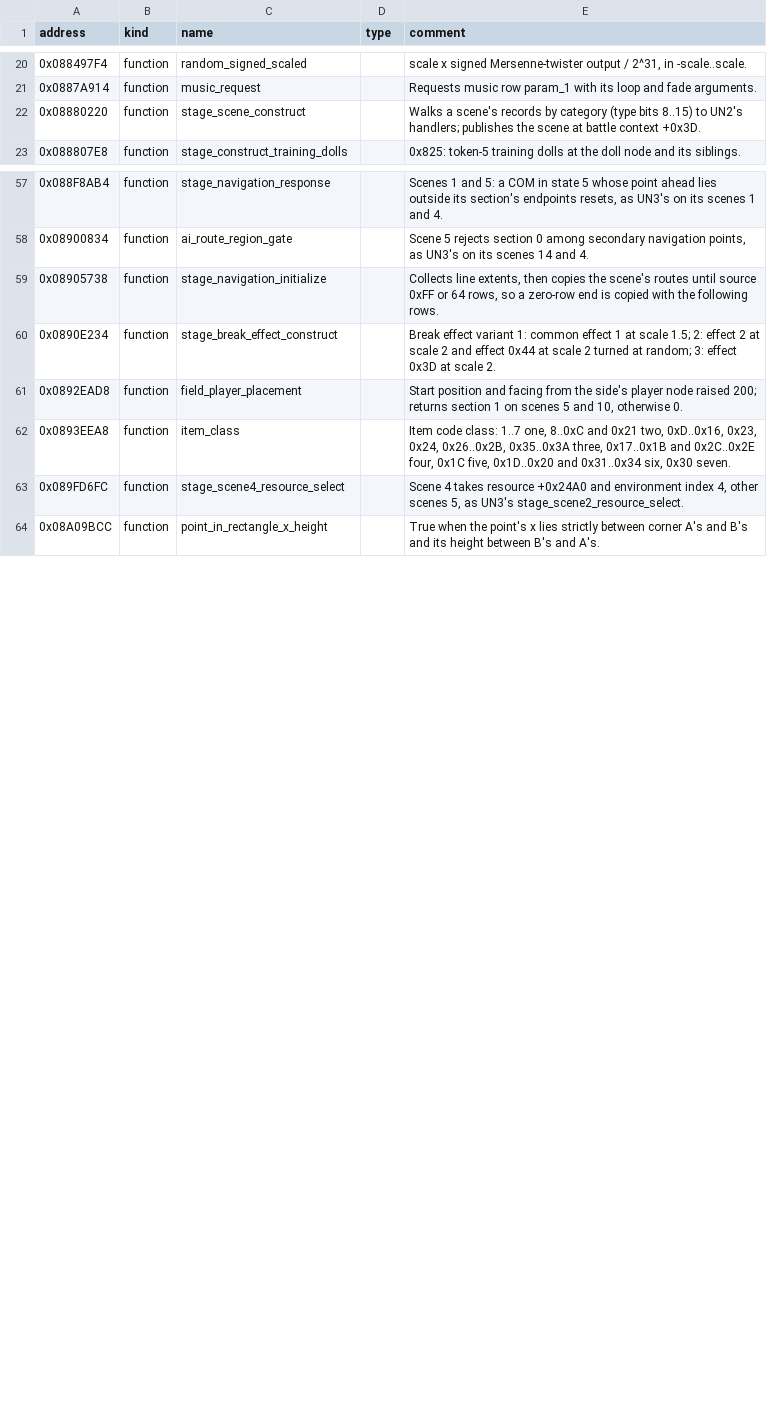
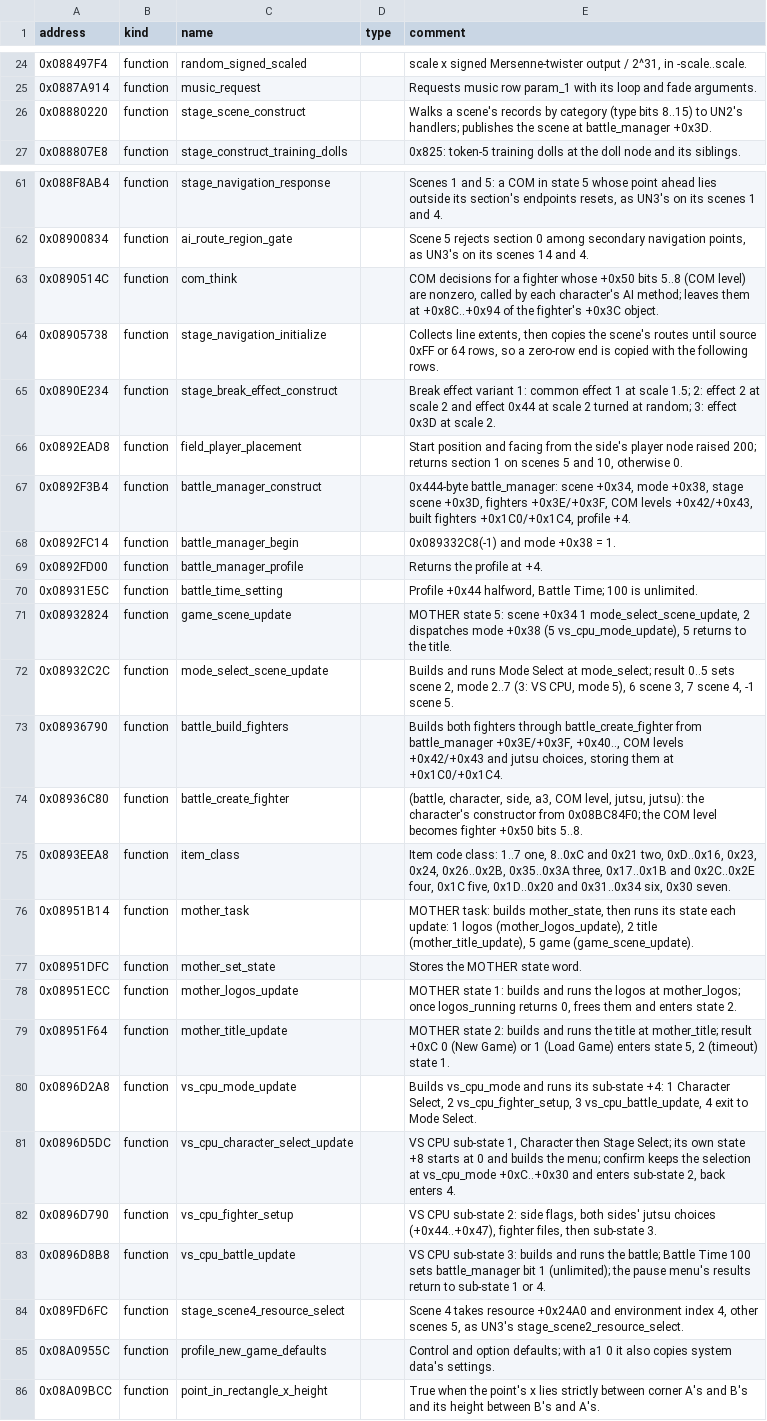
Before and after one commit to solid1353/UN-Workshop, a TSV file: reverse_engineering/annotations/UNH2/BOOT.BIN/symbols.tsv, drawn as a sheet; only a part is shown, gaps mark what is left out; the diff covers the shown part only.

Commit message:
Map UNH2's VS CPU and UNH3's Practice front ends for practice launchers, with their knowledge docs and annotations; add a PPSSPP assembler that turns an Allegrex listing into CwCheat lines; make launches of several games close only windows an earlier one tiled, and let callers name the game -aud unmutes and -r records

```diff
--- a/reverse_engineering/annotations/UNH2/BOOT.BIN/symbols.tsv
+++ b/reverse_engineering/annotations/UNH2/BOOT.BIN/symbols.tsv
@@ -21,3 +25,3 @@ address	kind	name	type	comment
 0x0887A914	function	music_request		Requests music row param_1 with its loop and fade arguments.
-0x08880220	function	stage_scene_construct		Walks a scene's records by category (type bits 8..15) to UN2's handlers; publishes the scene at battle context +0x3D.
+0x08880220	function	stage_scene_construct		Walks a scene's records by category (type bits 8..15) to UN2's handlers; publishes the scene at battle_manager +0x3D.
 0x088807E8	function	stage_construct_training_dolls		0x825: token-5 training dolls at the doll node and its siblings.
@@ -58,2 +62,3 @@ address	kind	name	type	comment
 0x08900834	function	ai_route_region_gate		Scene 5 rejects section 0 among secondary navigation points, as UN3's on its scenes 14 and 4.
+0x0890514C	function	com_think		COM decisions for a fighter whose +0x50 bits 5..8 (COM level) are nonzero, called by each character's AI method; leaves them at +0x8C..+0x94 of the fighter's +0x3C object.
 0x08905738	function	stage_navigation_initialize		Collects line extents, then copies the scene's routes until source 0xFF or 64 rows, so a zero-row end is copied with the following rows.
@@ -61,4 +66,21 @@ address	kind	name	type	comment
 0x0892EAD8	function	field_player_placement		Start position and facing from the side's player node raised 200; returns section 1 on scenes 5 and 10, otherwise 0.
+0x0892F3B4	function	battle_manager_construct		0x444-byte battle_manager: scene +0x34, mode +0x38, stage scene +0x3D, fighters +0x3E/+0x3F, COM levels +0x42/+0x43, built fighters +0x1C0/+0x1C4, profile +4.
+0x0892FC14	function	battle_manager_begin		0x089332C8(-1) and mode +0x38 = 1.
+0x0892FD00	function	battle_manager_profile		Returns the profile at +4.
+0x08931E5C	function	battle_time_setting		Profile +0x44 halfword, Battle Time; 100 is unlimited.
+0x08932824	function	game_scene_update		MOTHER state 5: scene +0x34 1 mode_select_scene_update, 2 dispatches mode +0x38 (5 vs_cpu_mode_update), 5 returns to the title.
+0x08932C2C	function	mode_select_scene_update		Builds and runs Mode Select at mode_select; result 0..5 sets scene 2, mode 2..7 (3: VS CPU, mode 5), 6 scene 3, 7 scene 4, -1 scene 5.
+0x08936790	function	battle_build_fighters		Builds both fighters through battle_create_fighter from battle_manager +0x3E/+0x3F, +0x40.., COM levels +0x42/+0x43 and jutsu choices, storing them at +0x1C0/+0x1C4.
+0x08936C80	function	battle_create_fighter		(battle, character, side, a3, COM level, jutsu, jutsu): the character's constructor from 0x08BC84F0; the COM level becomes fighter +0x50 bits 5..8.
 0x0893EEA8	function	item_class		Item code class: 1..7 one, 8..0xC and 0x21 two, 0xD..0x16, 0x23, 0x24, 0x26..0x2B, 0x35..0x3A three, 0x17..0x1B and 0x2C..0x2E four, 0x1C five, 0x1D..0x20 and 0x31..0x34 six, 0x30 seven.
+0x08951B14	function	mother_task		MOTHER task: builds mother_state, then runs its state each update: 1 logos (mother_logos_update), 2 title (mother_title_update), 5 game (game_scene_update).
+0x08951DFC	function	mother_set_state		Stores the MOTHER state word.
+0x08951ECC	function	mother_logos_update		MOTHER state 1: builds and runs the logos at mother_logos; once logos_running returns 0, frees them and enters state 2.
+0x08951F64	function	mother_title_update		MOTHER state 2: builds and runs the title at mother_title; result +0xC 0 (New Game) or 1 (Load Game) enters state 5, 2 (timeout) state 1.
+0x0896D2A8	function	vs_cpu_mode_update		Builds vs_cpu_mode and runs its sub-state +4: 1 Character Select, 2 vs_cpu_fighter_setup, 3 vs_cpu_battle_update, 4 exit to Mode Select.
+0x0896D5DC	function	vs_cpu_character_select_update		VS CPU sub-state 1, Character then Stage Select; its own state +8 starts at 0 and builds the menu; confirm keeps the selection at vs_cpu_mode +0xC..+0x30 and enters sub-state 2, back enters 4.
+0x0896D790	function	vs_cpu_fighter_setup		VS CPU sub-state 2: side flags, both sides' jutsu choices (+0x44..+0x47), fighter files, then sub-state 3.
+0x0896D8B8	function	vs_cpu_battle_update		VS CPU sub-state 3: builds and runs the battle; Battle Time 100 sets battle_manager bit 1 (unlimited); the pause menu's results return to sub-state 1 or 4.
 0x089FD6FC	function	stage_scene4_resource_select		Scene 4 takes resource +0x24A0 and environment index 4, other scenes 5, as UN3's stage_scene2_resource_select.
+0x08A0955C	function	profile_new_game_defaults		Control and option defaults; with a1 0 it also copies system data's settings.
 0x08A09BCC	function	point_in_rectangle_x_height		True when the point's x lies strictly between corner A's and B's and its height between B's and A's.
```
Also changed, not shown: 17 added rows elsewhere in this file, reverse_engineering/annotations/UNH3/EBOOT.BIN/symbols.tsv, 8 other files.
